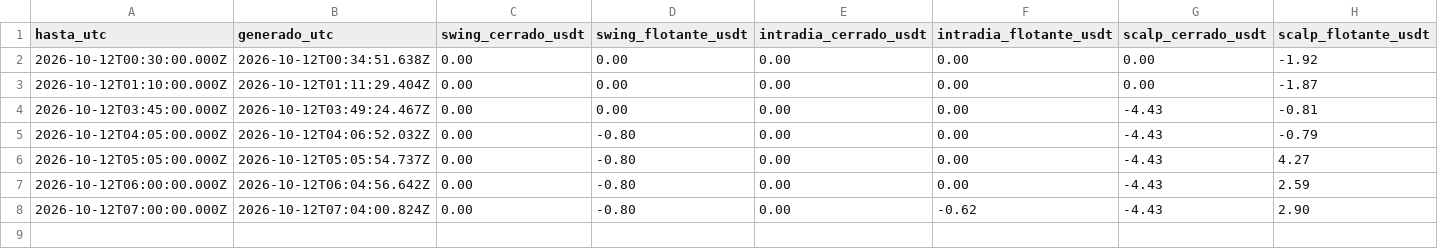
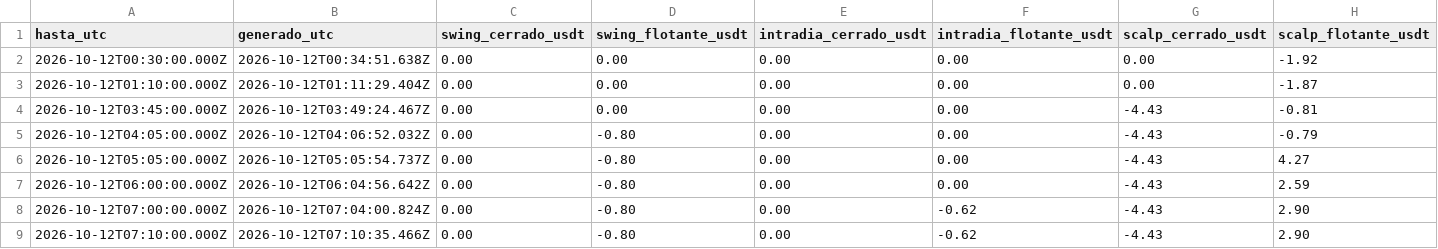
Before and after one commit to SergioRed1844/-crypto-agent-v1, a CSV file: forward/results/equity.csv, drawn as a sheet.

```diff
--- a/forward/results/equity.csv
+++ b/forward/results/equity.csv
@@ -8 +8,2 @@ hasta_utc,generado_utc,swing_cerrado_usdt,swing_flotante_usdt,intradia_cerrado_u
 2026-10-12T07:00:00.000Z,2026-10-12T07:04:00.824Z,0.00,-0.80,0.00,-0.62,-4.43,2.90
+2026-10-12T07:10:00.000Z,2026-10-12T07:10:35.466Z,0.00,-0.80,0.00,-0.62,-4.43,2.90
```
Also changed, not shown: forward/results/runs.csv, 3 other files.
